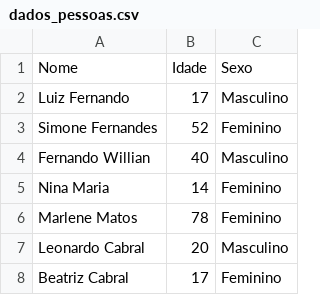
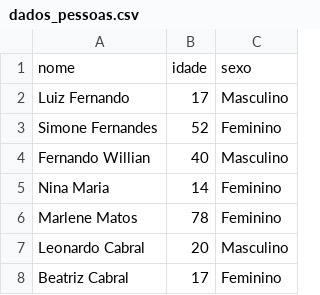
Before and after one commit to OLuizFernando/100DaysOfCodePython, a CSV file: exercicios/dia025-CSVDataAndPandasLibrary/dados_pessoas.csv, drawn as a sheet.

Commit message:
panda library tests

```diff
--- a/exercicios/dia025-CSVDataAndPandasLibrary/dados_pessoas.csv
+++ b/exercicios/dia025-CSVDataAndPandasLibrary/dados_pessoas.csv
@@ -1,2 +1,2 @@
-Nome,Idade,Sexo
+nome,idade,sexo
 Luiz Fernando,17,Masculino
```
Also changed, not shown: 2 other files.
